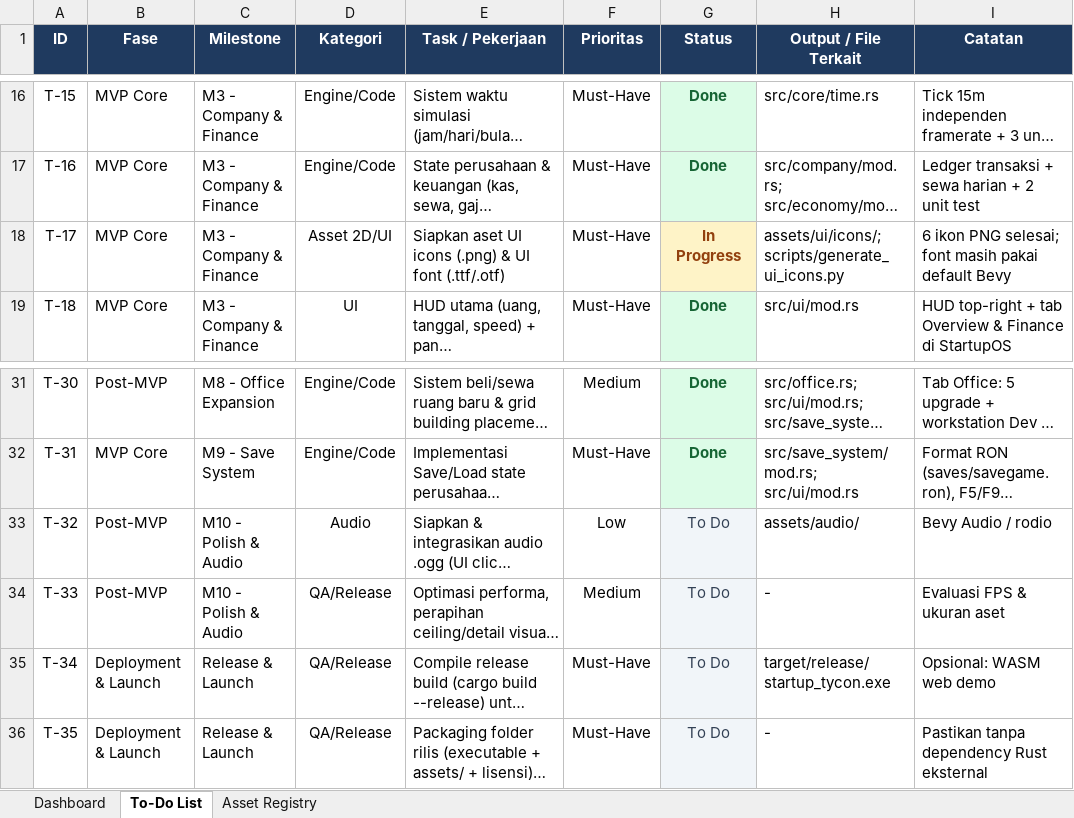
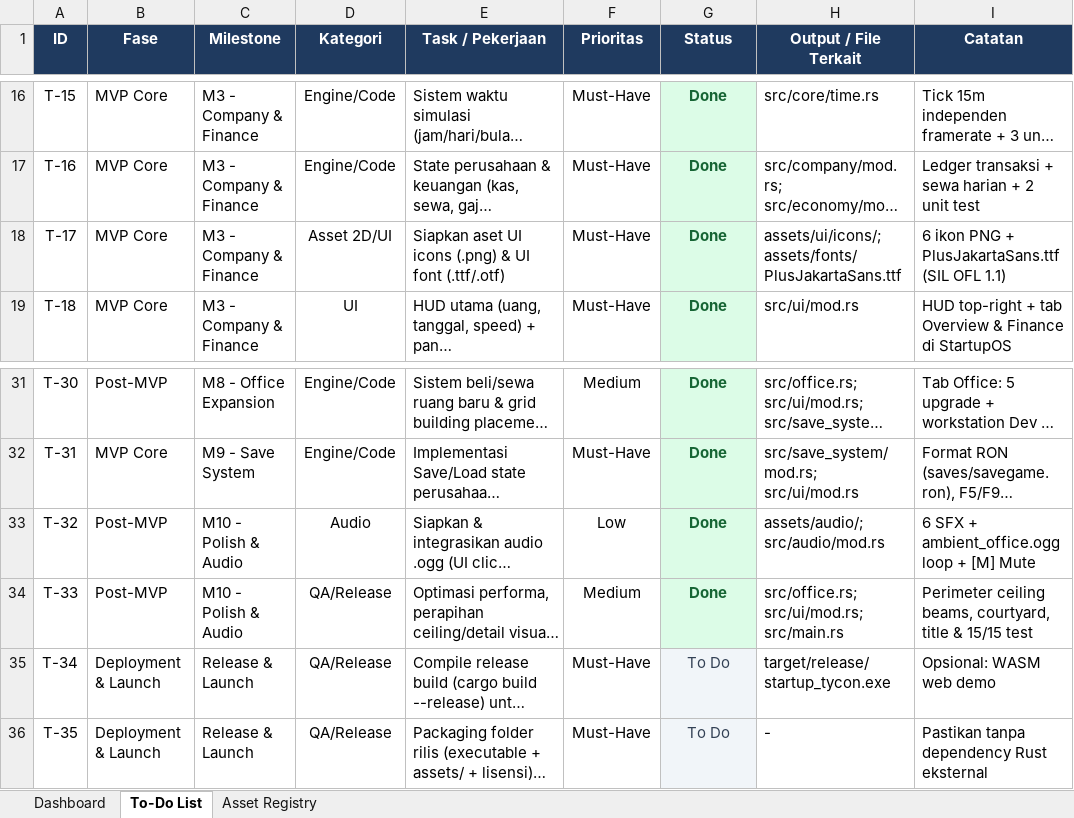
Before and after one commit to Zakihatta/startup_tycoon, an Excel workbook: docs/Startup_Tycoon_Roadmap.xlsx, sheet To-Do List, drawn as a sheet; only a part is shown, gaps mark what is left out; long unchanged cells end in …; values as stored, in another font and other column widths than the file's, no borders; the diff names each change by its address in the sheet, - before the commit and + after, or states it on an @@ line.

Commit message:
feat(m10): add OGG audio SFX/ambience, OFL UI font, and office polish

```diff
--- a/docs/Startup_Tycoon_Roadmap.xlsx (sheet To-Do List)
+++ b/docs/Startup_Tycoon_Roadmap.xlsx (sheet To-Do List)
-G18 (Status): In Progress
+G18 (Status): Done
@@ G18 fill: #FEF3C7 → #DCFCE7, text colour: #92400E → #166534 @@
-H18 (Output / File Terkait): assets/ui/icons/; scripts/generate_ui_icons.py
+H18 (Output / File Terkait): assets/ui/icons/; assets/fonts/PlusJakartaSans.ttf
-I18 (Catatan): …ikon PNG selesai; font masih pakai default Bevy
+I18 (Catatan): …ikon PNG + PlusJakartaSans.ttf (SIL OFL 1.1)
-G33:G34 (Status): To Do
+G33:G34 (Status): Done
@@ G33:G34 bold: off → on, text colour: #334155 → #166534 @@
-H33 (Output / File Terkait): assets/audio/
+H33 (Output / File Terkait): assets/audio/; src/audio/mod.rs
-I33 (Catatan): Bevy Audio / rodio
+I33 (Catatan): 6 SFX + ambient_office.ogg loop + [M] Mute
-H34 (Output / File Terkait): -
+H34 (Output / File Terkait): src/office.rs; src/ui/mod.rs; src/main.rs
-I34 (Catatan): Evaluasi FPS & ukuran aset
+I34 (Catatan): Perimeter ceiling beams, courtyard, title & 15/15 test
```
Also changed, not shown: sheet Asset Registry, 16 other files.
